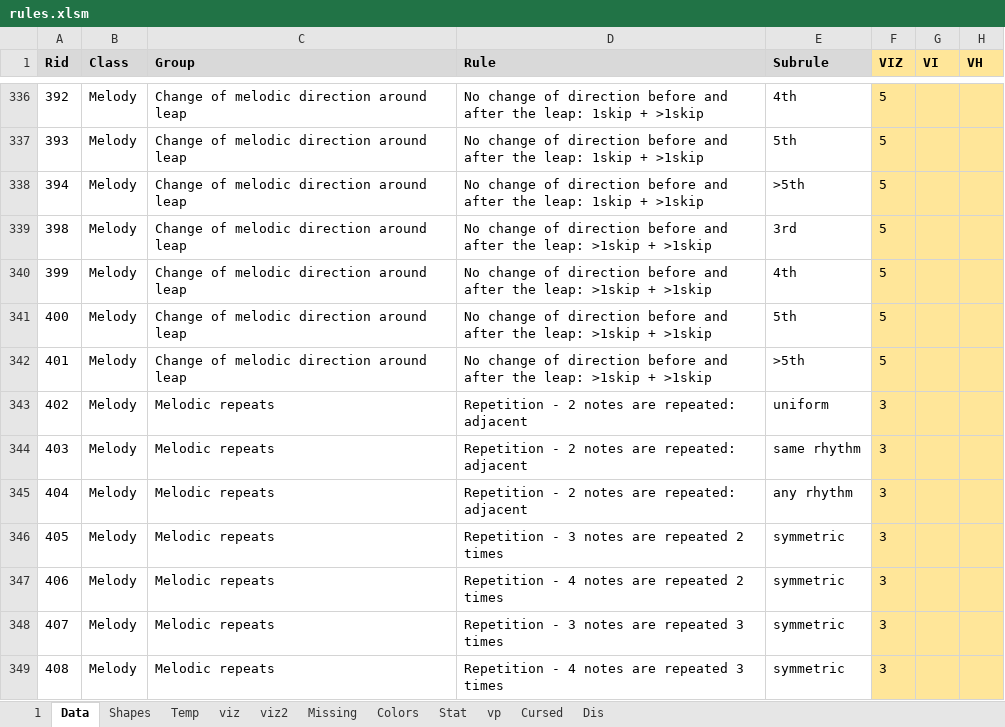
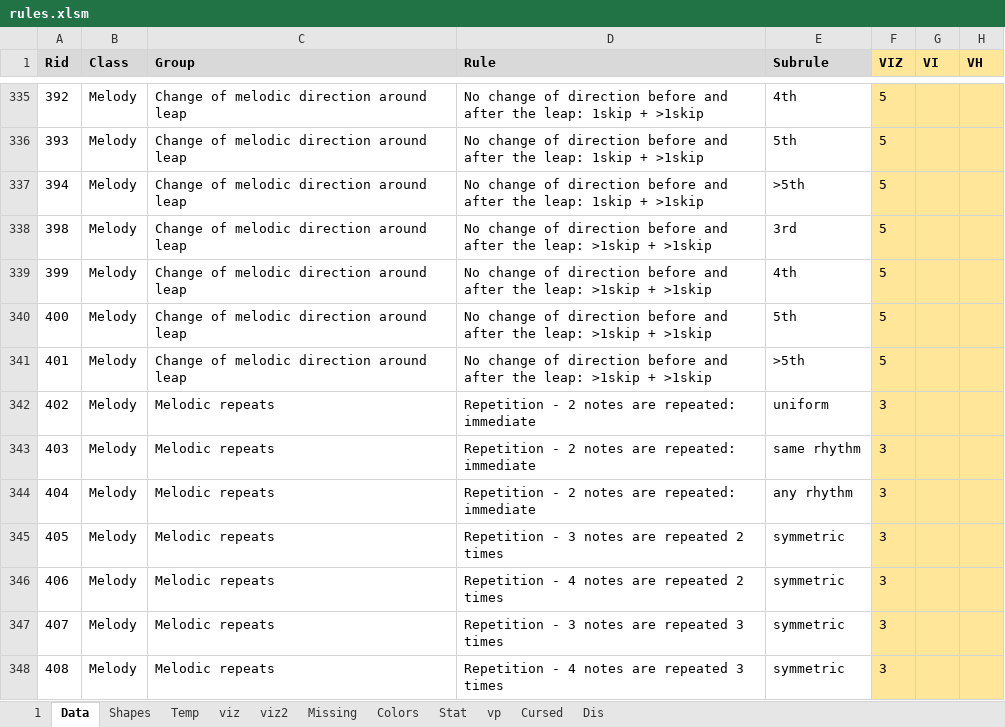
Before and after one commit to Dpst94/MGen, an Excel workbook: MGen/configs/rules2/rules.xlsm, sheet Data, drawn as a sheet; only a part is shown, gaps mark what is left out; values as stored, in another font and other column widths than the file's, no borders; charts and pictures not drawn; addresses are those after the commit; the diff covers the shown part only; the diff names each change by its address in the sheet, - before the commit and + after, or states it on an @@ line.

```diff
--- a/MGen/configs/rules2/rules.xlsm (sheet Data)
+++ b/MGen/configs/rules2/rules.xlsm (sheet Data)
-D342:D344 (Rule): Repetition - 2 notes are repeated: adjacent
+D342:D344 (Rule): Repetition - 2 notes are repeated: immediate
```
Also changed, not shown: 1 removed row and 8 edited cells elsewhere in this sheet, sheet 1, sheet Missing, formulas that keep their value, 6 other files.
